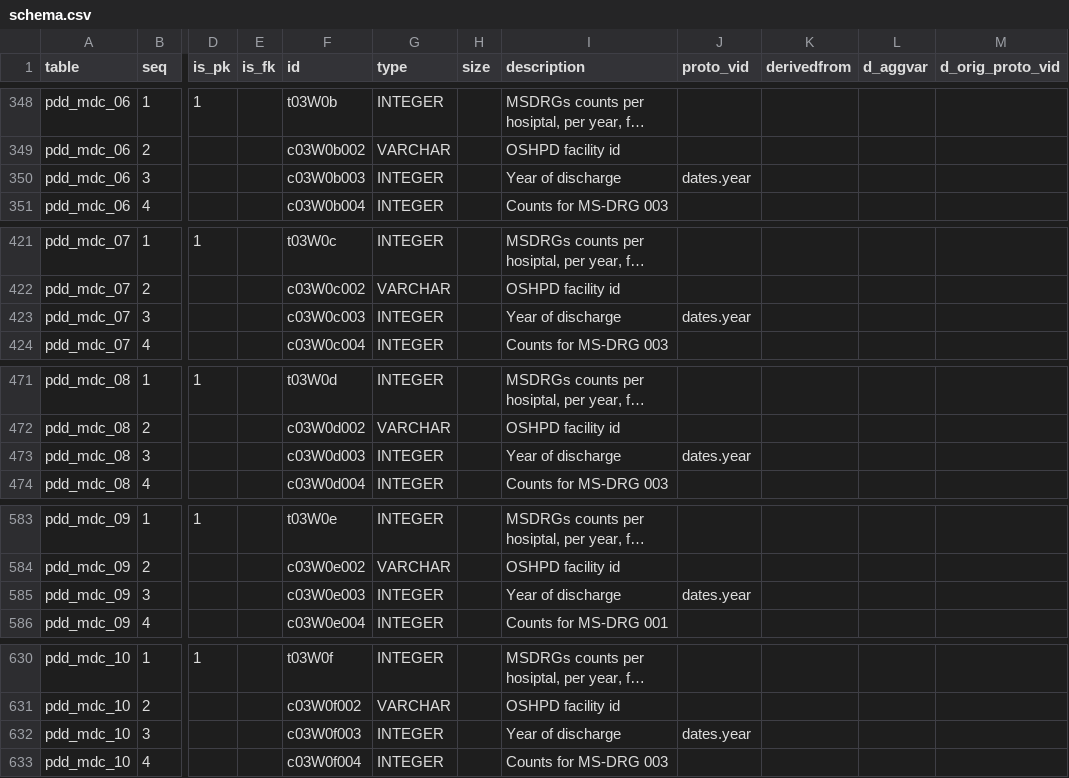
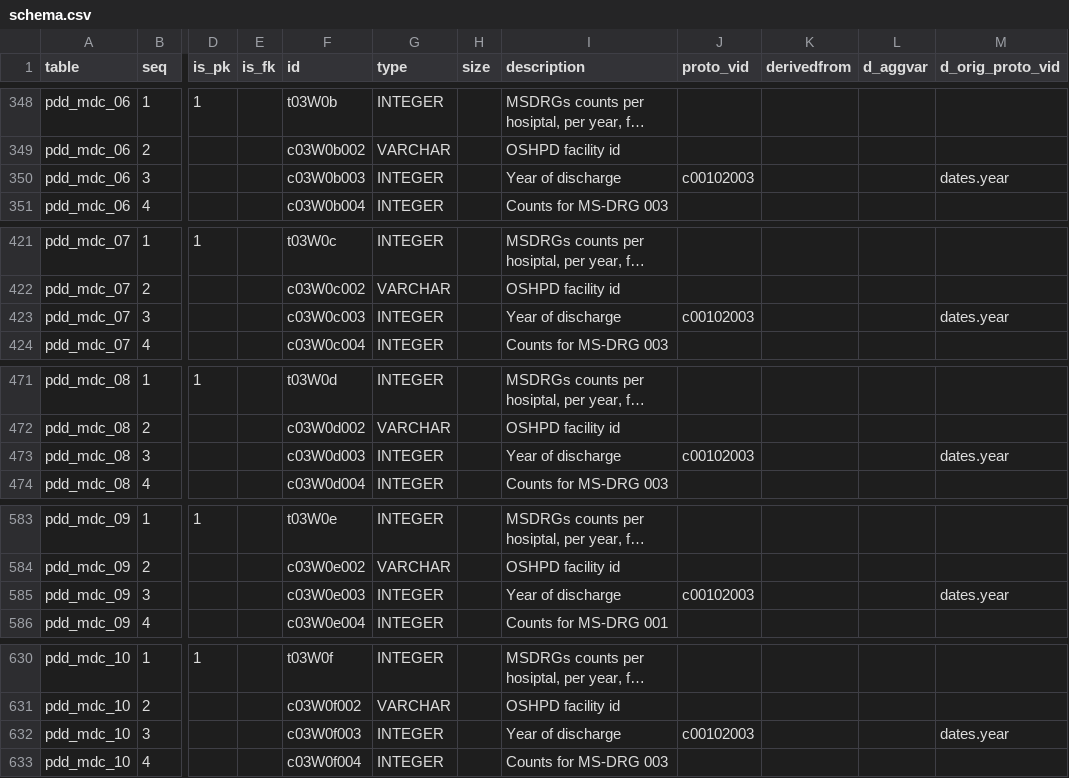
Before and after one commit to CivicKnowledge/ca-health-bundles, a CSV file: oshpd.ca.gov/patient_discharges-hospital/meta/schema.csv, drawn as a sheet; only a part is shown, gaps mark what is left out; long unchanged cells end in …; the diff covers the shown part only; the diff names each change by its address in the sheet, - before the commit and + after, or states it on an @@ line.

```diff
--- a/oshpd.ca.gov/patient_discharges-hospital/meta/schema.csv
+++ b/oshpd.ca.gov/patient_discharges-hospital/meta/schema.csv
-J350 (proto_vid): dates.year
+J350 (proto_vid): c00102003
-M350 (d_orig_proto_vid): (empty)
+M350 (d_orig_proto_vid): dates.year
-J423 (proto_vid): dates.year
+J423 (proto_vid): c00102003
-M423 (d_orig_proto_vid): (empty)
+M423 (d_orig_proto_vid): dates.year
-J473 (proto_vid): dates.year
+J473 (proto_vid): c00102003
-M473 (d_orig_proto_vid): (empty)
+M473 (d_orig_proto_vid): dates.year
-J585 (proto_vid): dates.year
+J585 (proto_vid): c00102003
-M585 (d_orig_proto_vid): (empty)
+M585 (d_orig_proto_vid): dates.year
-J632 (proto_vid): dates.year
+J632 (proto_vid): c00102003
-M632 (d_orig_proto_vid): (empty)
+M632 (d_orig_proto_vid): dates.year
```
Also changed, not shown: 41 edited cells elsewhere in this file, oshpd.ca.gov/pdi/meta/schema.csv, 18 other files.
